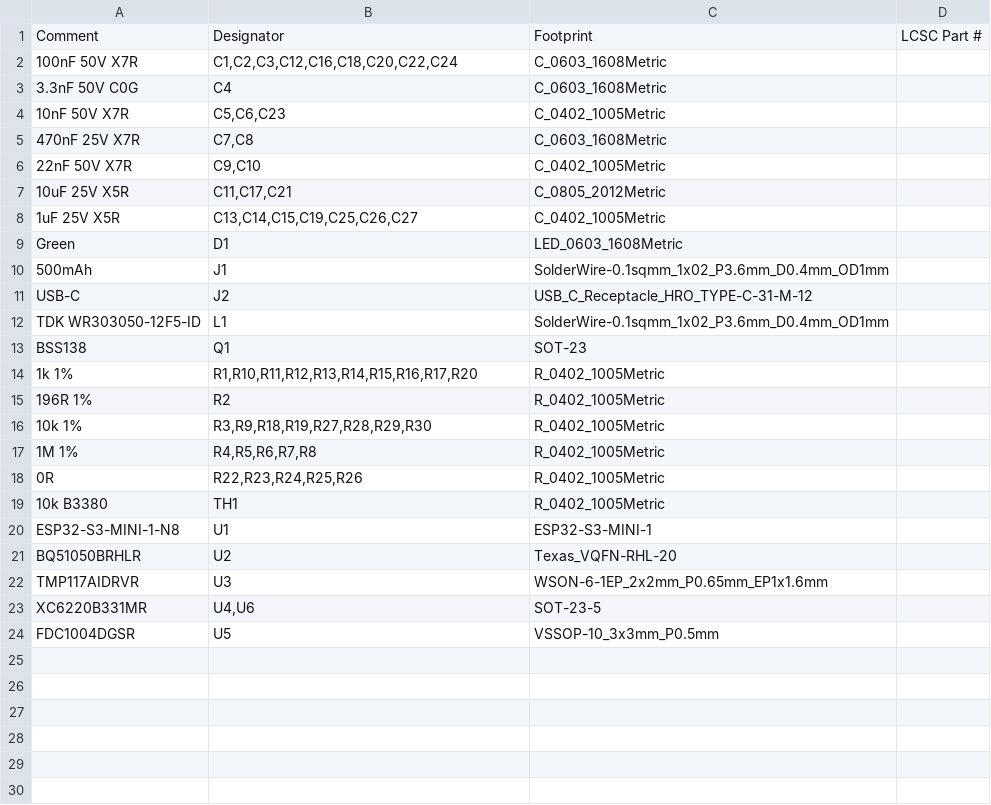
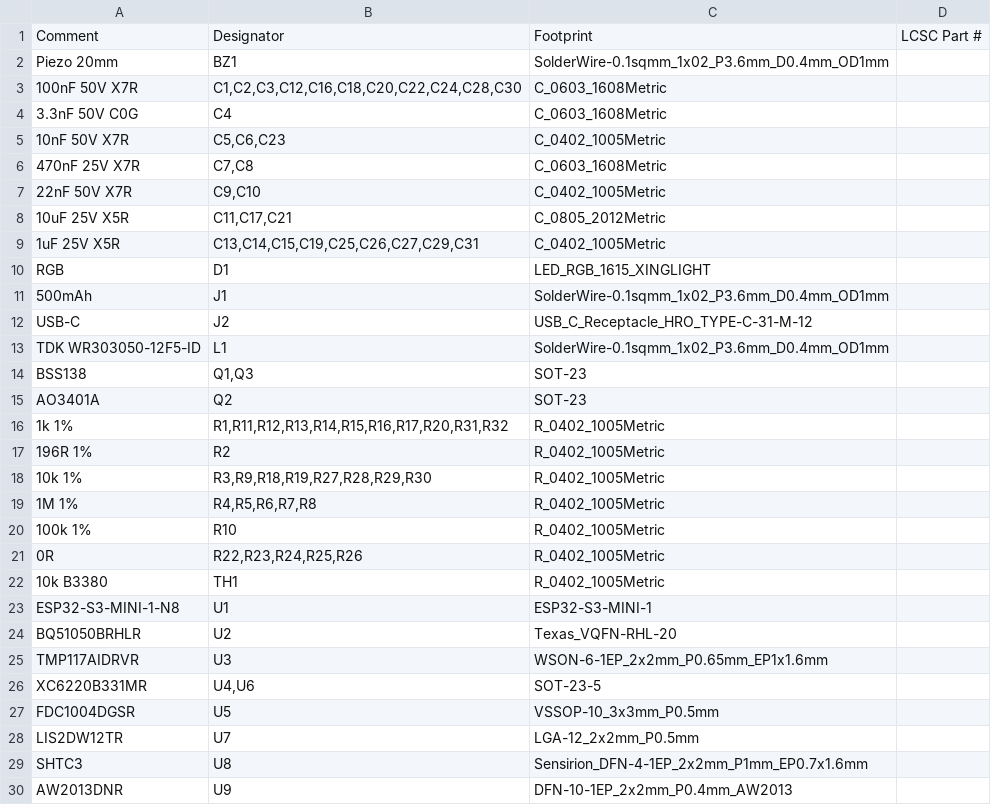
Before and after one commit to mcintoda/InductiveChargerRx, a CSV file: hardware/bom_jlc.csv, drawn as a sheet.

```diff
--- a/hardware/bom_jlc.csv
+++ b/hardware/bom_jlc.csv
@@ -1,3 +1,4 @@
 Comment,Designator,Footprint,LCSC Part #
-100nF 50V X7R,"C1,C2,C3,C12,C16,C18,C20,C22,C24",C_0603_1608Metric,
+Piezo 20mm,BZ1,SolderWire-0.1sqmm_1x02_P3.6mm_D0.4mm_OD1mm,
+100nF 50V X7R,"C1,C2,C3,C12,C16,C18,C20,C22,C24,C28,C30",C_0603_1608Metric,
 3.3nF 50V C0G,C4,C_0603_1608Metric,
@@ -7,4 +8,4 @@ Comment,Designator,Footprint,LCSC Part #
 10uF 25V X5R,"C11,C17,C21",C_0805_2012Metric,
-1uF 25V X5R,"C13,C14,C15,C19,C25,C26,C27",C_0402_1005Metric,
-Green,D1,LED_0603_1608Metric,
+1uF 25V X5R,"C13,C14,C15,C19,C25,C26,C27,C29,C31",C_0402_1005Metric,
+RGB,D1,LED_RGB_1615_XINGLIGHT,
 500mAh,J1,SolderWire-0.1sqmm_1x02_P3.6mm_D0.4mm_OD1mm,
@@ -12,4 +13,5 @@ USB-C,J2,USB_C_Receptacle_HRO_TYPE-C-31-M-12,
 TDK WR303050-12F5-ID,L1,SolderWire-0.1sqmm_1x02_P3.6mm_D0.4mm_OD1mm,
-BSS138,Q1,SOT-23,
-1k 1%,"R1,R10,R11,R12,R13,R14,R15,R16,R17,R20",R_0402_1005Metric,
+BSS138,"Q1,Q3",SOT-23,
+AO3401A,Q2,SOT-23,
+1k 1%,"R1,R11,R12,R13,R14,R15,R16,R17,R20,R31,R32",R_0402_1005Metric,
 196R 1%,R2,R_0402_1005Metric,
@@ -17,2 +19,3 @@ BSS138,Q1,SOT-23,
 1M 1%,"R4,R5,R6,R7,R8",R_0402_1005Metric,
+100k 1%,R10,R_0402_1005Metric,
 0R,"R22,R23,R24,R25,R26",R_0402_1005Metric,
@@ -24 +27,4 @@ XC6220B331MR,"U4,U6",SOT-23-5,
 FDC1004DGSR,U5,VSSOP-10_3x3mm_P0.5mm,
+LIS2DW12TR,U7,LGA-12_2x2mm_P0.5mm,
+SHTC3,U8,Sensirion_DFN-4-1EP_2x2mm_P1mm_EP0.7x1.6mm,
+AW2013DNR,U9,DFN-10-1EP_2x2mm_P0.4mm_AW2013,
```
Also changed, not shown: 3 other files.
